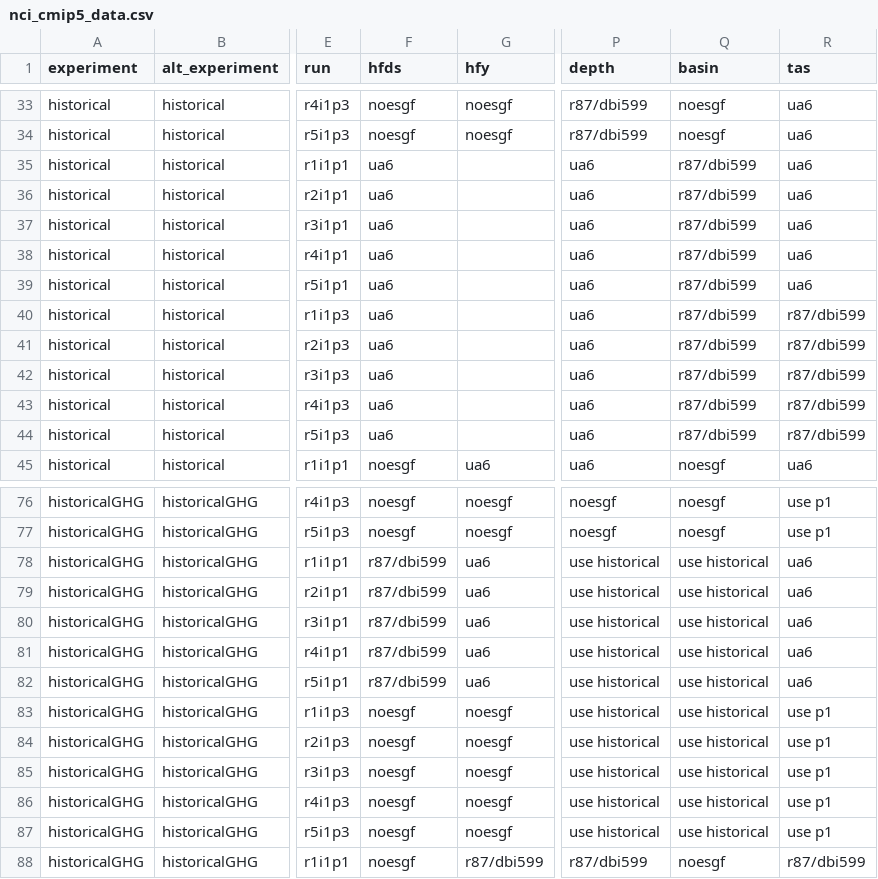
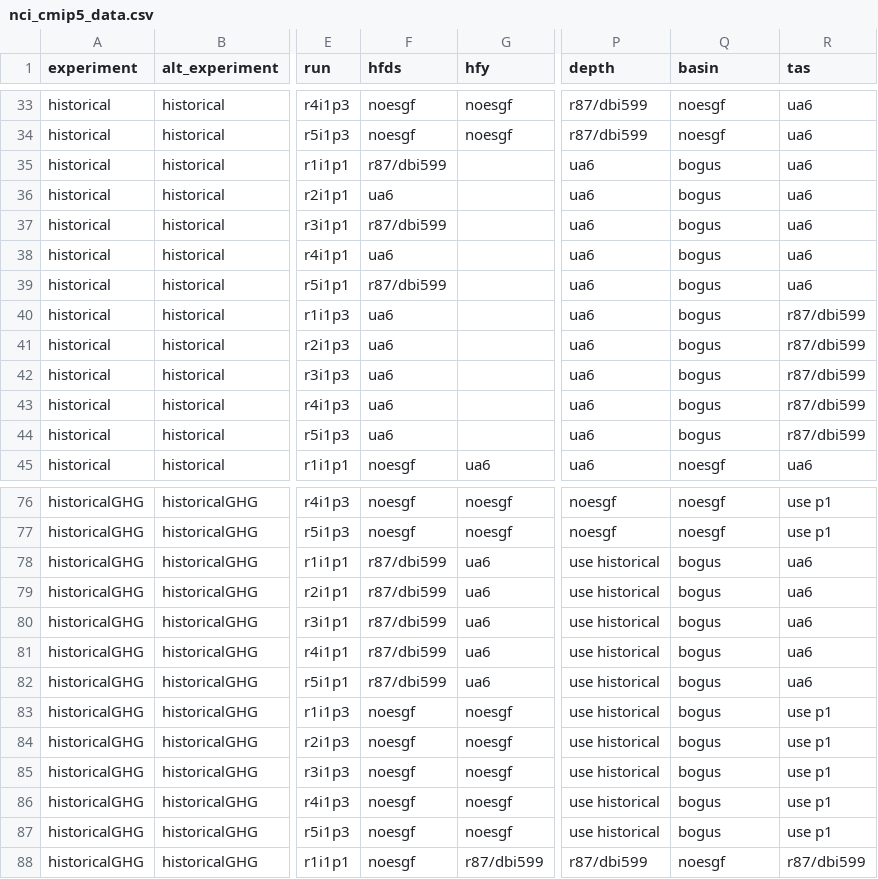
Before and after one commit to DamienIrving/ocean-analysis, a CSV file: downloads/nci_cmip5_data.csv, drawn as a sheet; only a part is shown, gaps mark what is left out; the diff covers the shown part only; the diff names each change by its address in the sheet, - before the commit and + after, or states it on an @@ line.

Commit message:
Added fixed data

```diff
--- a/downloads/nci_cmip5_data.csv
+++ b/downloads/nci_cmip5_data.csv
-F35 (hfds): ua6
+F35 (hfds): r87/dbi599
-Q35:Q44 (basin): r87/dbi599
+Q35:Q44 (basin): bogus
-F37 (hfds): ua6
+F37 (hfds): r87/dbi599
-F39 (hfds): ua6
+F39 (hfds): r87/dbi599
-Q78:Q87 (basin): use historical
+Q78:Q87 (basin): bogus
```
Also changed, not shown: 33 edited cells elsewhere in this file.
